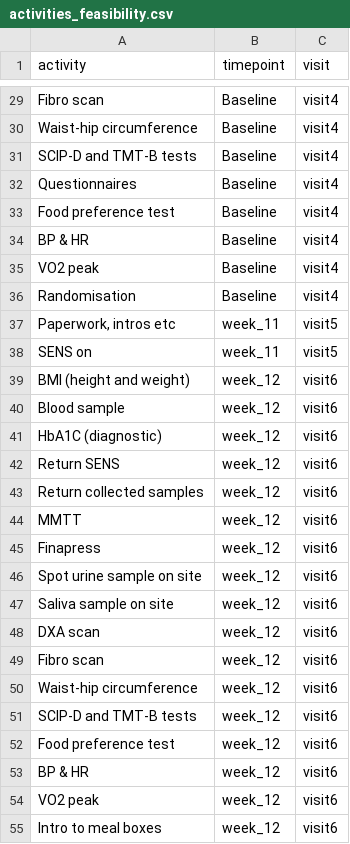
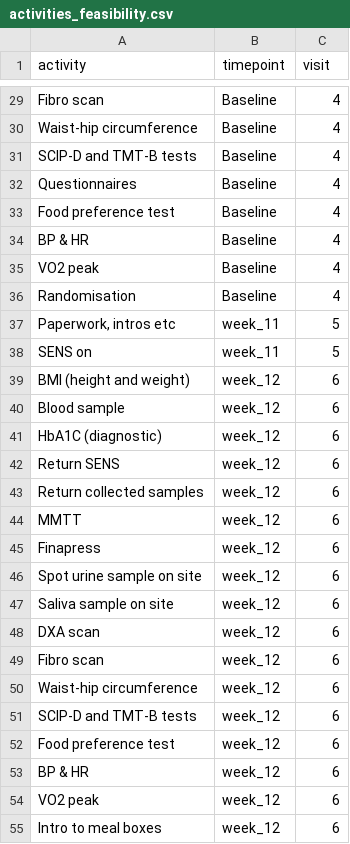
Before and after one commit to onlimit-study/dmp, a CSV file: supplemental/activities_feasibility.csv, drawn as a sheet; only a part is shown, gaps mark what is left out; the diff covers the shown part only; the diff names each change by its address in the sheet, - before the commit and + after, or states it on an @@ line.

Commit message:
chore: removed visit from columns

```diff
--- a/supplemental/activities_feasibility.csv
+++ b/supplemental/activities_feasibility.csv
-C29:C36 (visit): visit4
+C29:C36 (visit): 4
-C37:C38 (visit): visit5
+C37:C38 (visit): 5
-C39:C55 (visit): visit6
+C39:C55 (visit): 6
```
Also changed, not shown: 67 edited cells elsewhere in this file, supplemental/activities_main.csv.
